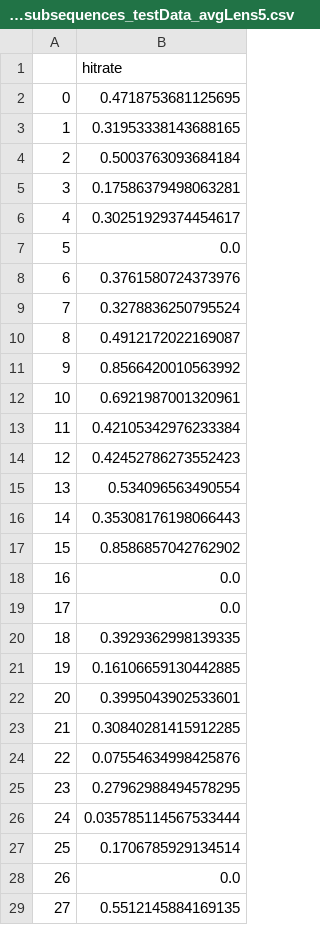
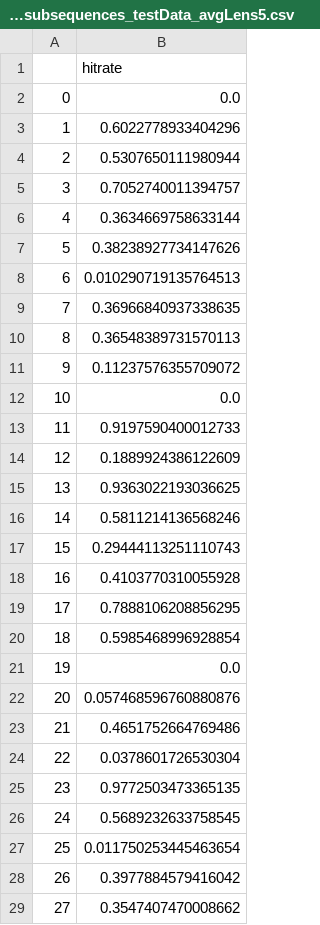
Before and after one commit to arolihas/interpretable-deepPSL, a CSV file: lstm_attn/lstm_linear_model/subsequences/hitrate10_random_above_top2std_subsequences_testData_avgLens5.csv, drawn as a sheet; only a part is shown; the diff covers the shown part only.

```diff
--- a/lstm_attn/lstm_linear_model/subsequences/hitrate10_random_above_top2std_subsequences_testData_avgLens5.csv
+++ b/lstm_attn/lstm_linear_model/subsequences/hitrate10_random_above_top2std_subsequences_testData_avgLens5.csv
@@ -1,29 +1,29 @@
 ,hitrate
-0,0.4718753681125695
-1,0.31953338143688165
-2,0.5003763093684184
-3,0.17586379498063281
-4,0.30251929374454617
-5,0.0
-6,0.3761580724373976
-7,0.3278836250795524
-8,0.4912172022169087
-9,0.8566420010563992
-10,0.6921987001320961
-11,0.42105342976233384
-12,0.42452786273552423
-13,0.534096563490554
-14,0.35308176198066443
-15,0.8586857042762902
-16,0.0
-17,0.0
-18,0.3929362998139335
-19,0.16106659130442885
-20,0.3995043902533601
-21,0.30840281415912285
-22,0.07554634998425876
-23,0.27962988494578295
-24,0.035785114567533444
-25,0.1706785929134514
-26,0.0
-27,0.5512145884169135
+0,0.0
+1,0.6022778933404296
+2,0.5307650111980944
+3,0.7052740011394757
+4,0.3634669758633144
+5,0.38238927734147626
+6,0.010290719135764513
+7,0.36966840937338635
+8,0.36548389731570113
+9,0.11237576355709072
+10,0.0
+11,0.9197590400012733
+12,0.1889924386122609
+13,0.9363022193036625
+14,0.5811214136568246
+15,0.29444113251110743
+16,0.4103770310055928
+17,0.7888106208856295
+18,0.5985468996928854
+19,0.0
+20,0.057468596760880876
+21,0.4651752664769486
+22,0.0378601726530304
+23,0.9772503473365135
+24,0.5689232633758545
+25,0.011750253445463654
+26,0.3977884579416042
+27,0.3547407470008662
```
Also changed, not shown: 72 edited cells elsewhere in this file, DeepLoc/subsequences/hitrate10_above_top2std_subseqs_testData_beforeAfter2_AttnModel_intgradMethod2.csv, DeepLoc/subsequences/hitrate10_above_top2std_subseqs_testData_beforeAfter2_BaseModel_intgradMethod2.csv, 12 other files.
